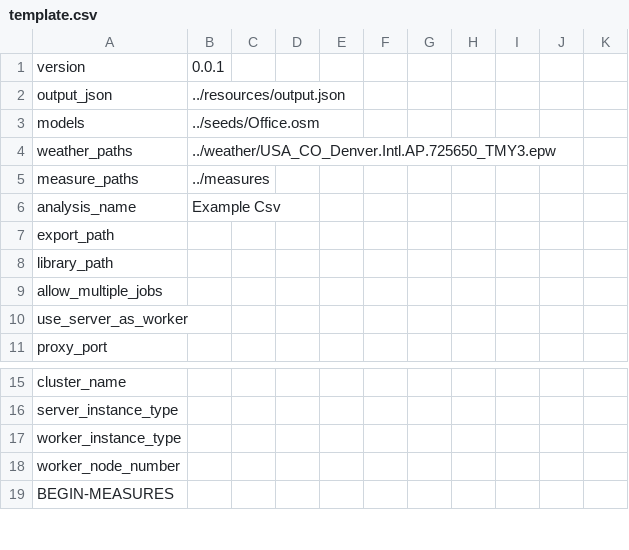
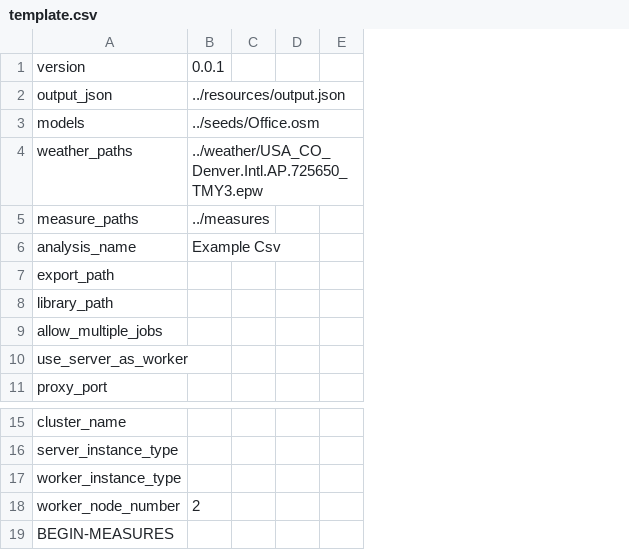
Before and after one commit to NREL/OpenStudio-analysis-spreadsheet, a CSV file: projects/template.csv, drawn as a sheet; only a part is shown, gaps mark what is left out; the diff names each change by its address in the sheet, - before the commit and + after, or states it on an @@ line.

```diff
--- a/projects/template.csv
+++ b/projects/template.csv
-column F, empty
-column G, empty
-column H, empty
-column I, empty
-column J, empty
-column K, empty
-B18: (empty)
+B18: 2
```
Also changed, not shown: 4 other files.
